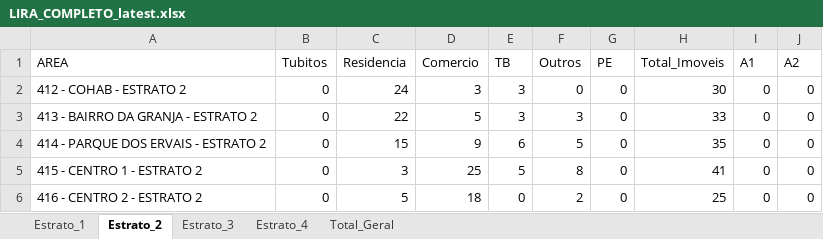
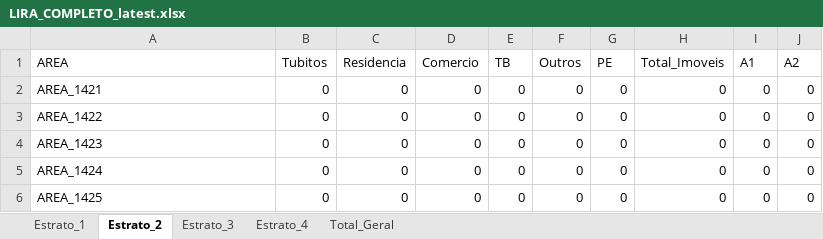
Before and after one commit to LucsDevPro/lira, an Excel workbook: data/LIRA_COMPLETO_latest.xlsx, sheet Estrato_2, drawn as a sheet; only a part is shown; values as stored, in another font and other column widths than the file's, no borders; the diff covers the shown part only; the diff names each change by its address in the sheet, - before the commit and + after, or states it on an @@ line.

```diff
--- a/data/LIRA_COMPLETO_latest.xlsx (sheet Estrato_2)
+++ b/data/LIRA_COMPLETO_latest.xlsx (sheet Estrato_2)
-A2 (AREA): 412 - COHAB - ESTRATO 2
+A2 (AREA): AREA_1421
-C2 (Residencia): 24
+C2 (Residencia): 0
-D2 (Comercio): 3
+D2 (Comercio): 0
-E2:E3 (TB): 3
+E2:E3 (TB): 0
-H2 (Total_Imoveis): 30
+H2 (Total_Imoveis): 0
-A3 (AREA): 413 - BAIRRO DA GRANJA - ESTRATO 2
+A3 (AREA): AREA_1422
-C3 (Residencia): 22
+C3 (Residencia): 0
-D3 (Comercio): 5
+D3 (Comercio): 0
-F3 (Outros): 3
+F3 (Outros): 0
-H3 (Total_Imoveis): 33
+H3 (Total_Imoveis): 0
-A4 (AREA): 414 - PARQUE DOS ERVAIS - ESTRATO 2
+A4 (AREA): AREA_1423
-C4 (Residencia): 15
+C4 (Residencia): 0
-D4 (Comercio): 9
+D4 (Comercio): 0
-E4 (TB): 6
+E4 (TB): 0
-F4 (Outros): 5
+F4 (Outros): 0
-H4 (Total_Imoveis): 35
+H4 (Total_Imoveis): 0
-A5 (AREA): 415 - CENTRO 1 - ESTRATO 2
+A5 (AREA): AREA_1424
-C5 (Residencia): 3
+C5 (Residencia): 0
-D5 (Comercio): 25
+D5 (Comercio): 0
-E5 (TB): 5
+E5 (TB): 0
-F5 (Outros): 8
+F5 (Outros): 0
-H5 (Total_Imoveis): 41
+H5 (Total_Imoveis): 0
-A6 (AREA): 416 - CENTRO 2 - ESTRATO 2
+A6 (AREA): AREA_1425
-C6 (Residencia): 5
+C6 (Residencia): 0
-D6 (Comercio): 18
+D6 (Comercio): 0
-F6 (Outros): 2
+F6 (Outros): 0
-H6 (Total_Imoveis): 25
+H6 (Total_Imoveis): 0
```
Also changed, not shown: 56 edited cells elsewhere in this sheet, sheet Total_Geral, sheet Estrato_3, sheet Estrato_1, sheet Estrato_4, 3 other files.
